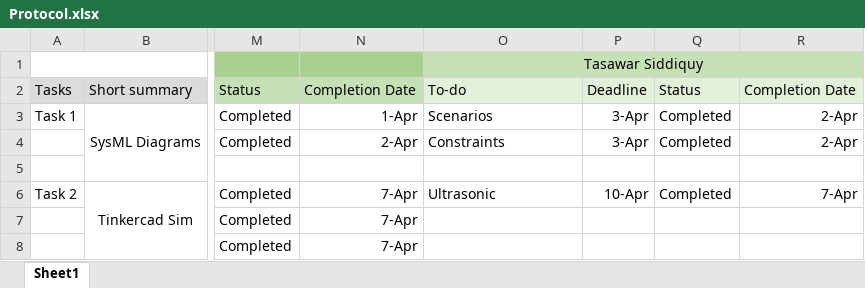
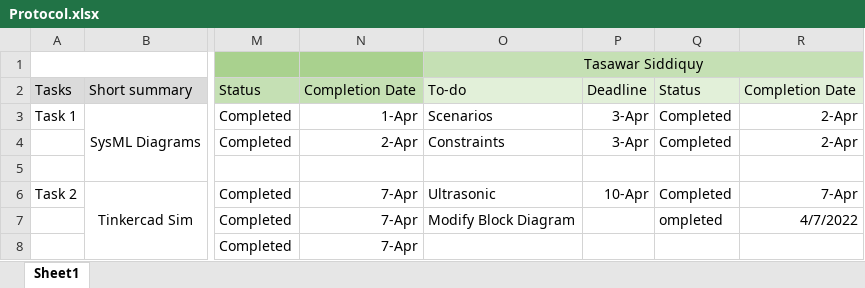
Before and after one commit to arfatKamal/Prototyping---Bauer-Bot, an Excel workbook: Protocol.xlsx, sheet Sheet1, drawn as a sheet; only a part is shown, gaps mark what is left out; values as stored, in another font and other column widths than the file's, no borders; the diff names each change by its address in the sheet, - before the commit and + after, or states it on an @@ line.

Commit message:
Update Protocol.xlsx

```diff
--- a/Protocol.xlsx (sheet Sheet1)
+++ b/Protocol.xlsx (sheet Sheet1)
-O7: (empty)
+O7: Modify Block Diagram
-Q7: (empty)
+Q7: ompleted
-R7: (empty)
+R7: 4/7/2022
```
